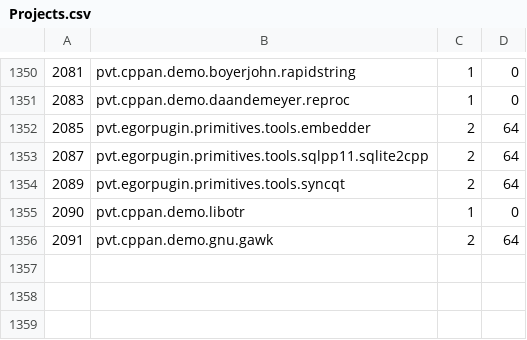
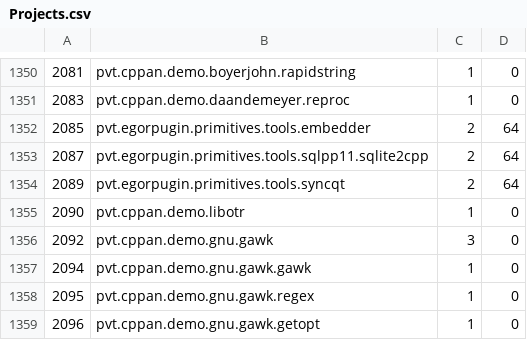
Before and after one commit to cppan/database, a CSV file: Projects.csv, drawn as a sheet; only a part is shown, gaps mark what is left out.

```diff
--- a/Projects.csv
+++ b/Projects.csv
@@ -1355,2 +1355,5 @@
 2090;pvt.cppan.demo.libotr;1;0
-2091;pvt.cppan.demo.gnu.gawk;2;64
+2092;pvt.cppan.demo.gnu.gawk;3;0
+2094;pvt.cppan.demo.gnu.gawk.gawk;1;0
+2095;pvt.cppan.demo.gnu.gawk.regex;1;0
+2096;pvt.cppan.demo.gnu.gawk.getopt;1;0
```
Also changed, not shown: ProjectVersionDependencies.csv, ProjectVersions.csv, 1 other file.
